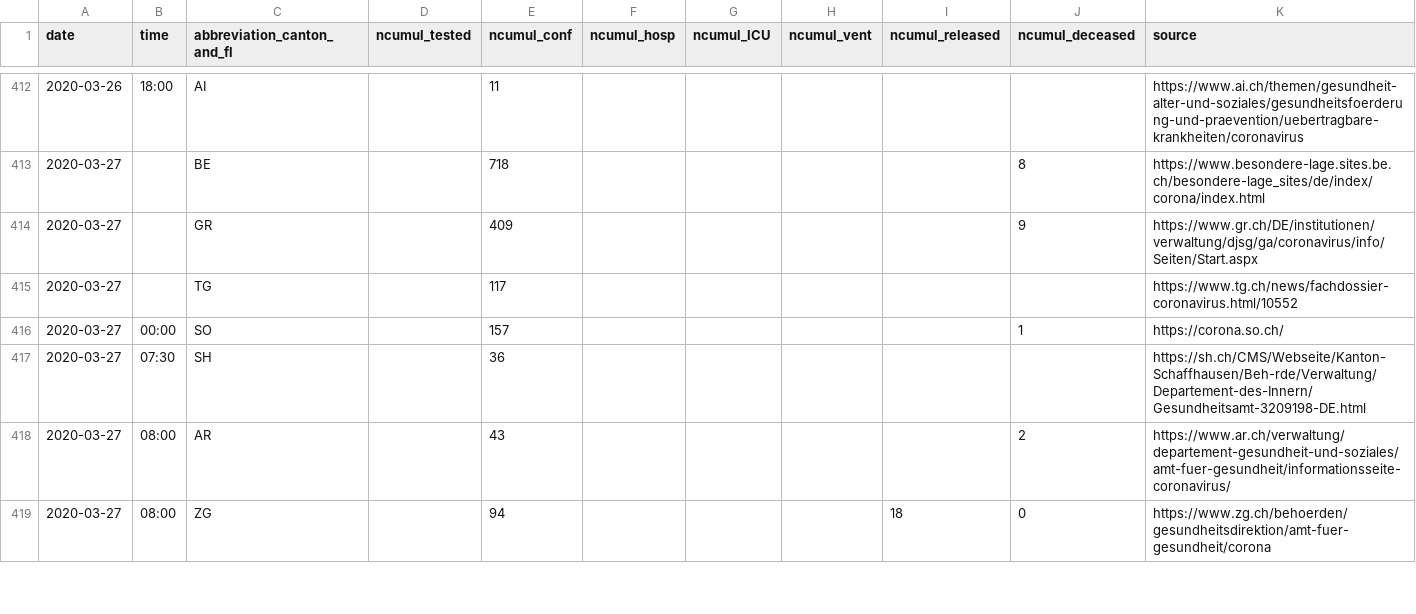
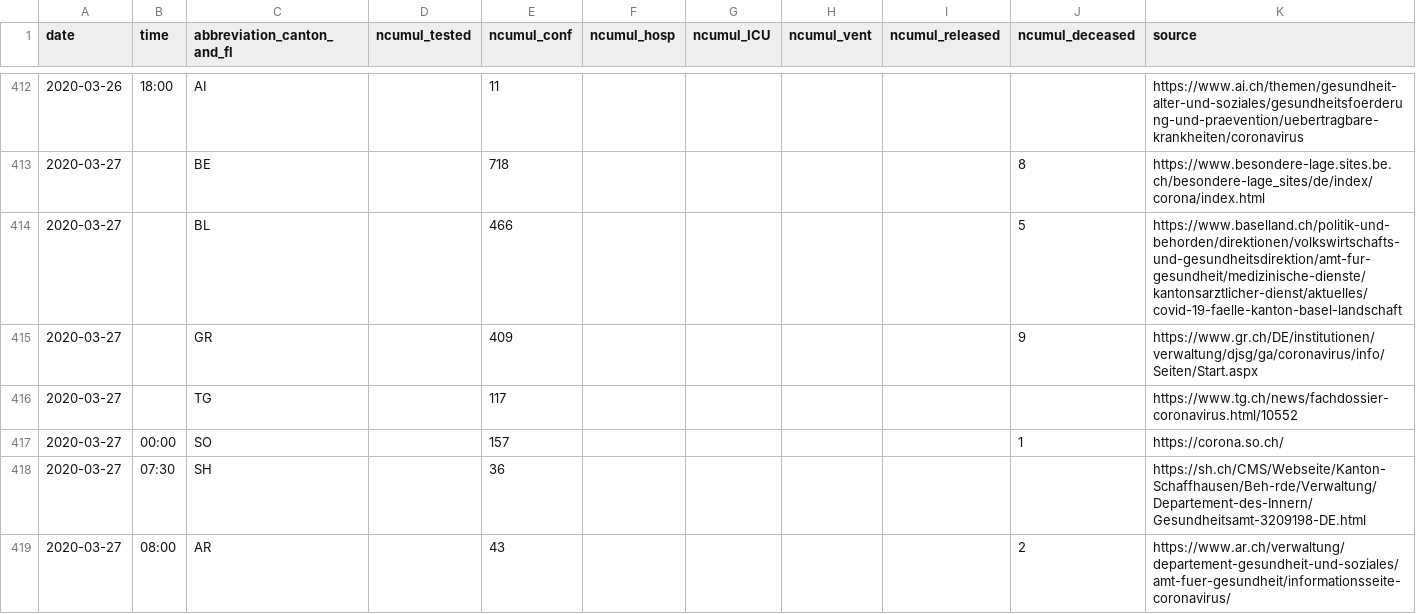
Before and after one commit to CorinneHuegli/covid_19, a CSV file: COVID19_Fallzahlen_CH_total.csv, drawn as a sheet; only a part is shown, gaps mark what is left out; the shorter side is filled out with more unchanged rows.

```diff
--- a/COVID19_Fallzahlen_CH_total.csv
+++ b/COVID19_Fallzahlen_CH_total.csv
@@ -413,2 +413,3 @@ date,time,abbreviation_canton_and_fl,ncumul_tested,ncumul_conf,ncumul_hosp,ncumu
 2020-03-27,"",BE,"",718,"","","","",8,https://www.besondere-lage.sites.be.ch/besondere-lage_sites/de/index/corona/index.html
+2020-03-27,"",BL,,466,,,,,5,https://www.baselland.ch/politik-und-behorden/direktionen/volkswirtschafts-und-gesundheitsdirektion/amt-fur-gesundheit/medizinische-dienste/kantonsarztlicher-dienst/aktuelles/covid-19-faelle-kanton-basel-landschaft
 2020-03-27,"",GR,"",409,"","","","",9,https://www.gr.ch/DE/institutionen/verwaltung/djsg/ga/coronavirus/info/Seiten/Start.aspx
```
